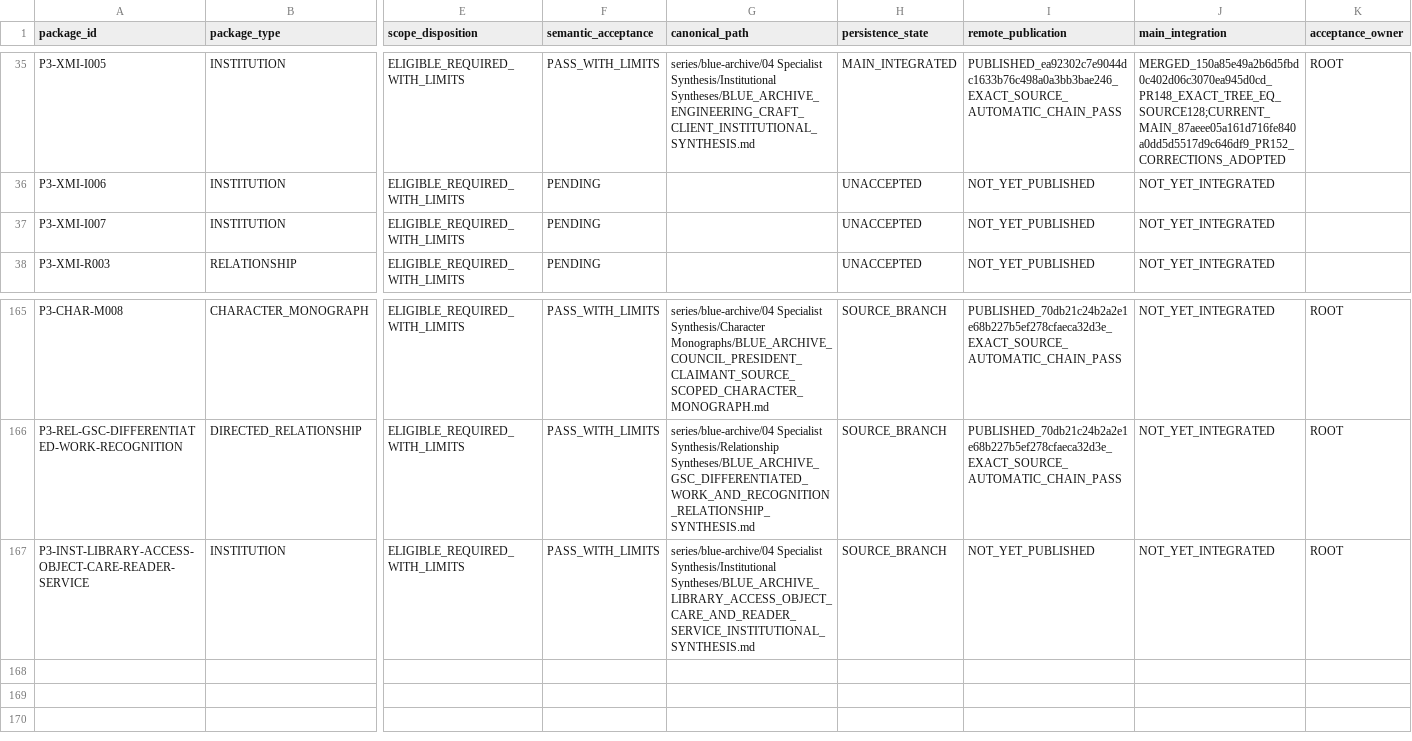
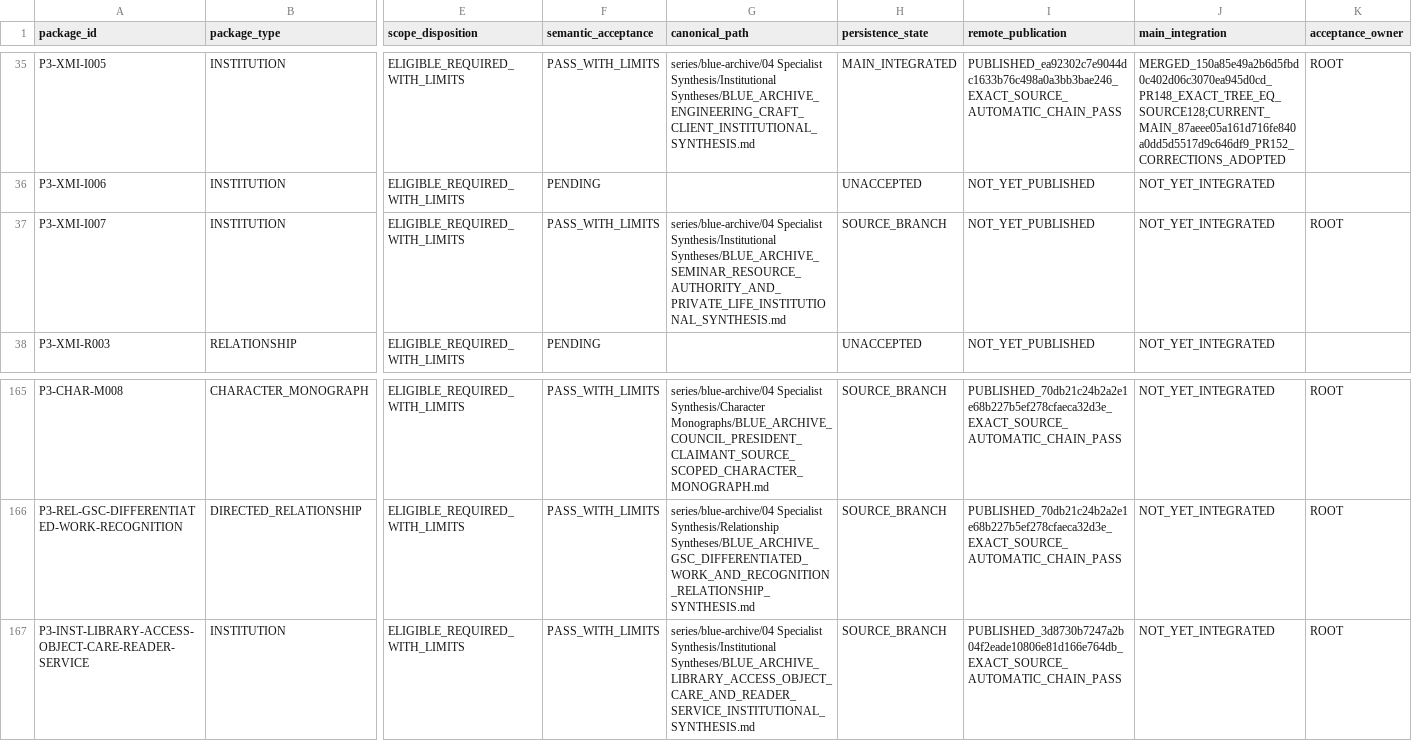
Before and after one commit to deep-blue-zero/anime-manga-ln-games-analysis, a CSV file: series/blue-archive/06 Evidence and Indexes/BLUE_ARCHIVE_PHASE3_PACKAGE_ACCEPTANCE_INDEX.csv, drawn as a sheet; only a part is shown, gaps mark what is left out; the diff names each change by its address in the sheet, - before the commit and + after, or states it on an @@ line.

Commit message:
Accept complete Seminar Phase 3 institution with bounded source and private-life evidence

```diff
--- a/series/blue-archive/06 Evidence and Indexes/BLUE_ARCHIVE_PHASE3_PACKAGE_ACCEPTANCE_INDEX.csv
+++ b/series/blue-archive/06 Evidence and Indexes/BLUE_ARCHIVE_PHASE3_PACKAGE_ACCEPTANCE_INDEX.csv
-F37 (semantic_acceptance): PENDING
+F37 (semantic_acceptance): PASS_WITH_LIMITS
-G37 (canonical_path): (empty)
+G37 (canonical_path): series/blue-archive/04 Specialist Synthesis/Institutional Syntheses/BLUE_ARCHIVE_SEMINAR_RESOURCE_AUTHORITY_AND_PRIVATE_LIFE_INSTITUTIONAL_SYNTHESIS.md
-H37 (persistence_state): UNACCEPTED
+H37 (persistence_state): SOURCE_BRANCH
-K37 (acceptance_owner): (empty)
+K37 (acceptance_owner): ROOT
-I167 (remote_publication): NOT_YET_PUBLISHED
+I167 (remote_publication): PUBLISHED_3d8730b7247a2b04f2eade10806e81d166e764db_EXACT_SOURCE_AUTOMATIC_CHAIN_PASS
```
Also changed, not shown: series/blue-archive/06 Evidence and Indexes/BLUE_ARCHIVE_PHASE3_REQUIRED_PACKAGE_INDEX_V3.csv, 18 other files.
